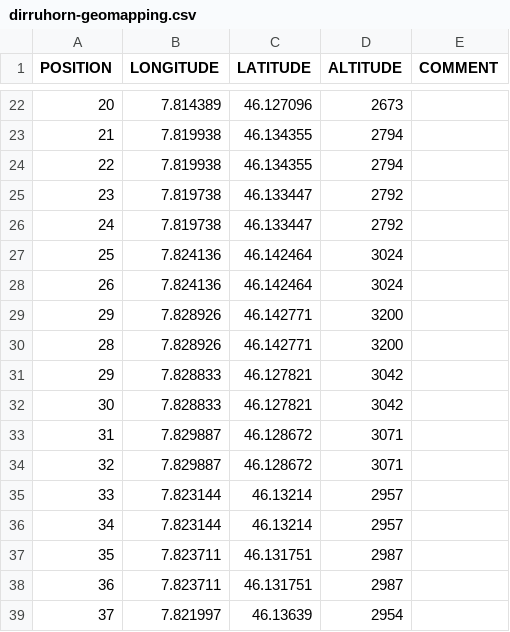
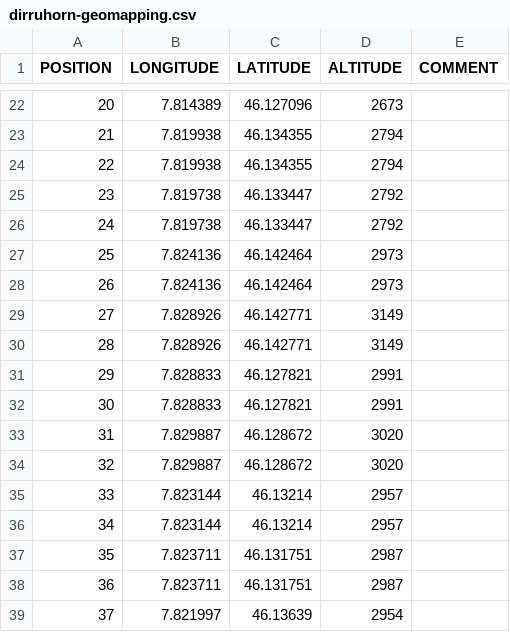
Before and after one commit to LSIR/gsn, a CSV file: gsn/conf/permasense/dirruhorn-geomapping.csv, drawn as a sheet; only a part is shown, gaps mark what is left out.

Commit message:
position- and geomapping reviewed for Dirruhorn

```diff
--- a/gsn/conf/permasense/dirruhorn-geomapping.csv
+++ b/gsn/conf/permasense/dirruhorn-geomapping.csv
@@ -26,10 +26,10 @@
 "24","7.819738","46.133447","2792",
-"25","7.824136","46.142464","3024",
-"26","7.824136","46.142464","3024",
-"29","7.828926","46.142771","3200",
-"28","7.828926","46.142771","3200",
-"29","7.828833","46.127821","3042",
-"30","7.828833","46.127821","3042",
-"31","7.829887","46.128672","3071",
-"32","7.829887","46.128672","3071",
+"25","7.824136","46.142464","2973",
+"26","7.824136","46.142464","2973",
+"27","7.828926","46.142771","3149",
+"28","7.828926","46.142771","3149",
+"29","7.828833","46.127821","2991",
+"30","7.828833","46.127821","2991",
+"31","7.829887","46.128672","3020",
+"32","7.829887","46.128672","3020",
 "33","7.823144","46.13214","2957",
```
